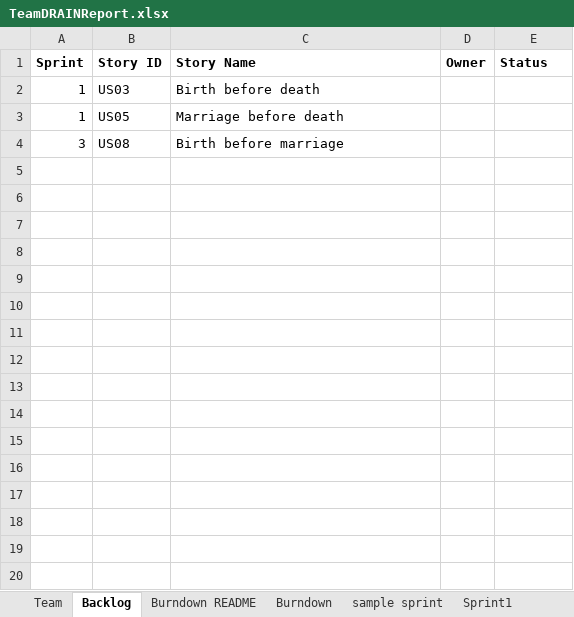
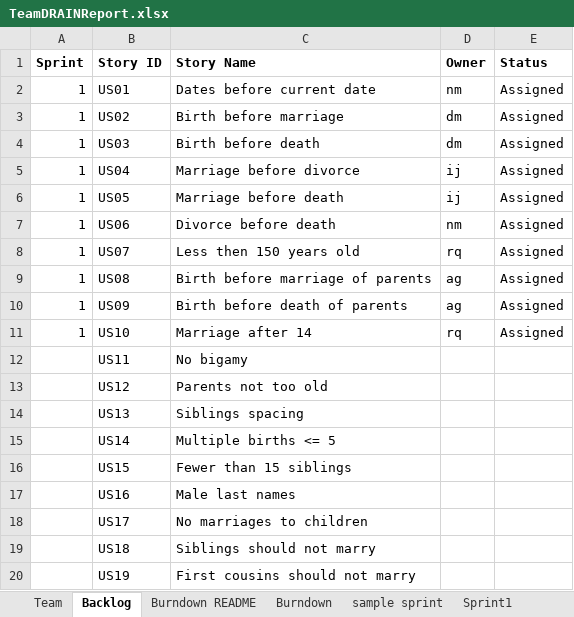
Before and after one commit to miahnaseem/SSW555_DRAIN, an Excel workbook: TeamDRAINReport.xlsx, sheet Backlog, drawn as a sheet; only a part is shown; values as stored, in another font and other column widths than the file's, no borders; addresses are those after the commit; the diff covers the shown part only; the diff names each change by its address in the sheet, - before the commit and + after, or states it on an @@ line.

```diff
--- a/TeamDRAINReport.xlsx (sheet Backlog)
+++ b/TeamDRAINReport.xlsx (sheet Backlog)
+row 2: 1 | US01 | Dates before current date | nm | Assigned
+row 3: 1 | US02 | Birth before marriage | dm | Assigned
-D4 (Owner): (empty)
+D4 (Owner): dm
-E4 (Status): (empty)
+E4 (Status): Assigned
+row 5: 1 | US04 | Marriage before divorce | ij | Assigned
-D6 (Owner): (empty)
+D6 (Owner): ij
-E6 (Status): (empty)
+E6 (Status): Assigned
+row 7: 1 | US06 | Divorce before death | nm | Assigned
+row 8: 1 | US07 | Less then 150 years old | rq | Assigned
-A9 (Sprint): 3
+A9 (Sprint): 1
-C9 (Story Name): Birth before marriage
+C9 (Story Name): Birth before marriage of parents
-D9 (Owner): (empty)
+D9 (Owner): ag
-E9 (Status): (empty)
+E9 (Status): Assigned
+row 10: 1 | US09 | Birth before death of parents | ag | Assigned
+row 11: 1 | US10 | Marriage after 14 | rq | Assigned
+row 12:  | US11 | No bigamy
+row 13:  | US12 | Parents not too old
+row 14:  | US13 | Siblings spacing
+row 15:  | US14 | Multiple births <= 5
+row 16:  | US15 | Fewer than 15 siblings
+row 17:  | US16 | Male last names
+row 18:  | US17 | No marriages to children
+row 19:  | US18 | Siblings should not marry
+row 20:  | US19 | First cousins should not marry
```
Also changed, not shown: 23 added rows elsewhere in this sheet, sheet Sprint1, 1 other file.
